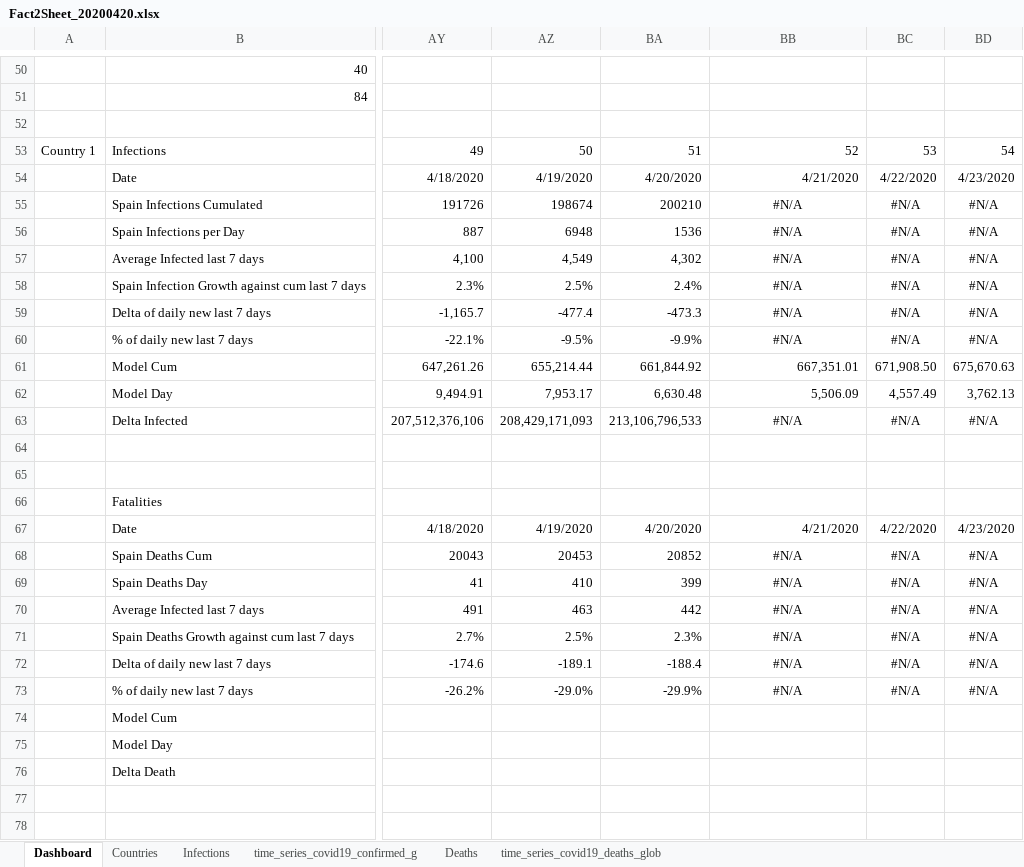
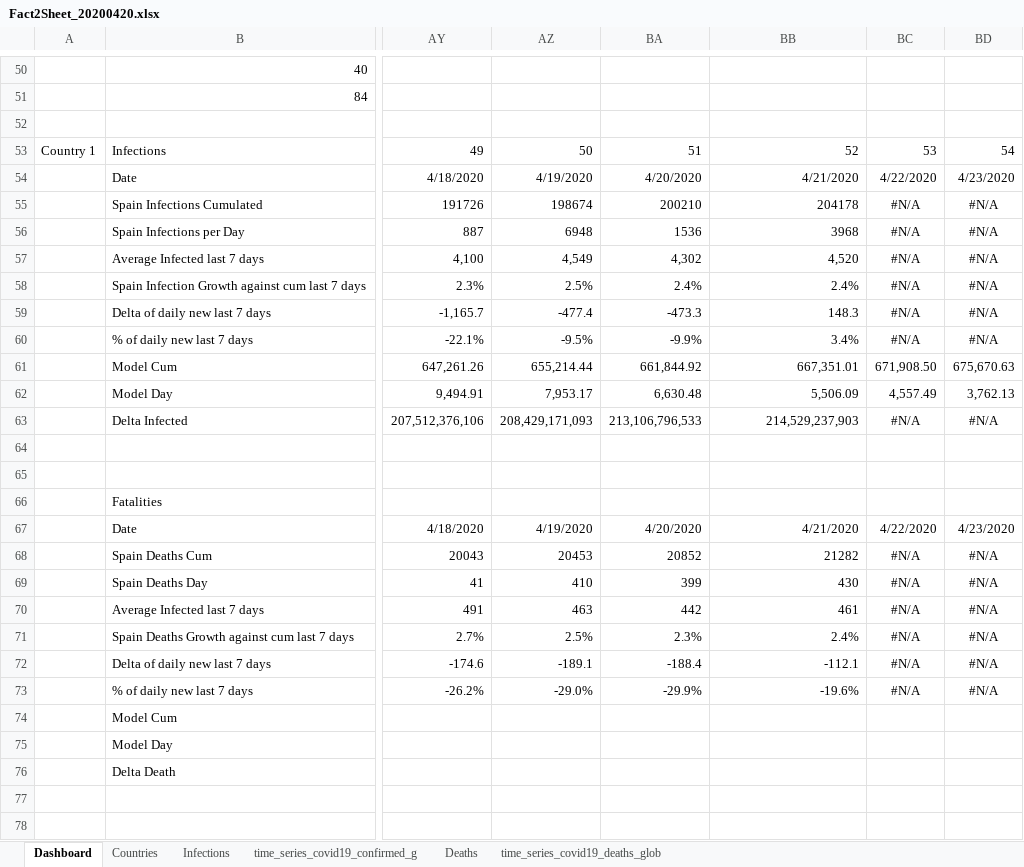
Before and after one commit to ignatius56/Corona-Factsheet, an Excel workbook: Factsheets/Fact2Sheet_20200420.xlsx, sheet Dashboard, drawn as a sheet; only a part is shown, gaps mark what is left out; values as stored, in another font and other column widths than the file's, no borders; charts and pictures and conditional formats not drawn; the diff covers the shown part only; the diff names each change by its address in the sheet, - before the commit and + after, or states it on an @@ line.

```diff
--- a/Factsheets/Fact2Sheet_20200420.xlsx (sheet Dashboard)
+++ b/Factsheets/Fact2Sheet_20200420.xlsx (sheet Dashboard)
-BB55: #N/A
+BB55: 204178
-BB55:BB60 alignment: center
+BB55:BB60 alignment: right
-BB56: #N/A
+BB56: 3968
-BB57: #N/A
+BB57: 4,520
-BB58: #N/A
+BB58: 2.4%
-BB59: #N/A
+BB59: 148.3
-BB60: #N/A
+BB60: 3.4%
-BB63: #N/A
+BB63: 214,529,237,903
-BB63 alignment: center
+BB63 alignment: right
-BB68: #N/A
+BB68: 21282
-BB68:BB73 alignment: center
+BB68:BB73 alignment: right
-BB69: #N/A
+BB69: 430
-BB70: #N/A
+BB70: 461
-BB71: #N/A
+BB71: 2.4%
-BB72: #N/A
+BB72: -112.1
-BB73: #N/A
+BB73: -19.6%
```
Also changed, not shown: 13 edited cells and cell formats elsewhere in this sheet, sheet time_series_covid19_deaths_glob, sheet time_series_covid19_confirmed_g, sheet Deaths, sheet Infections, charts or pictures.
